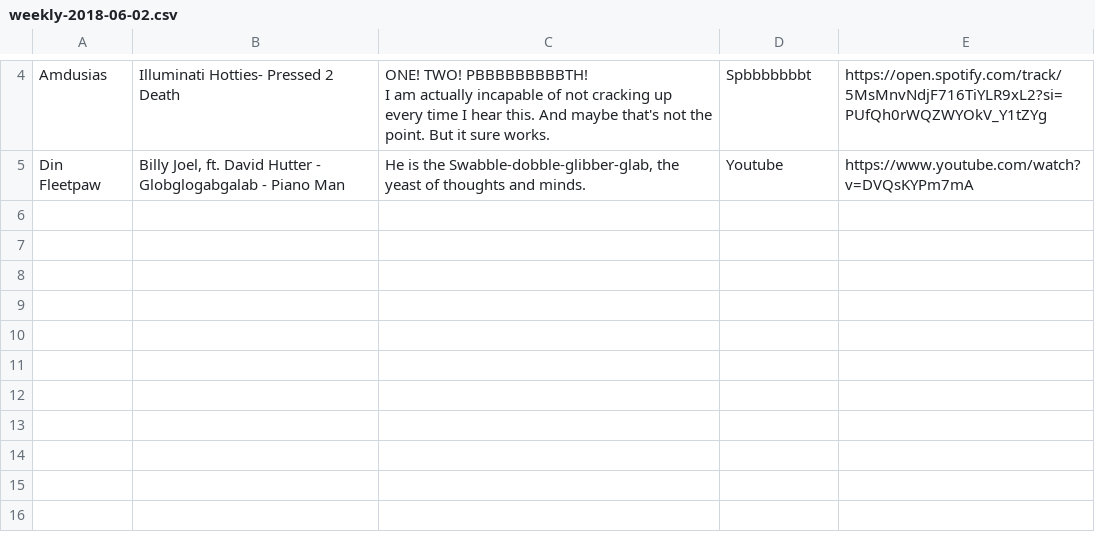
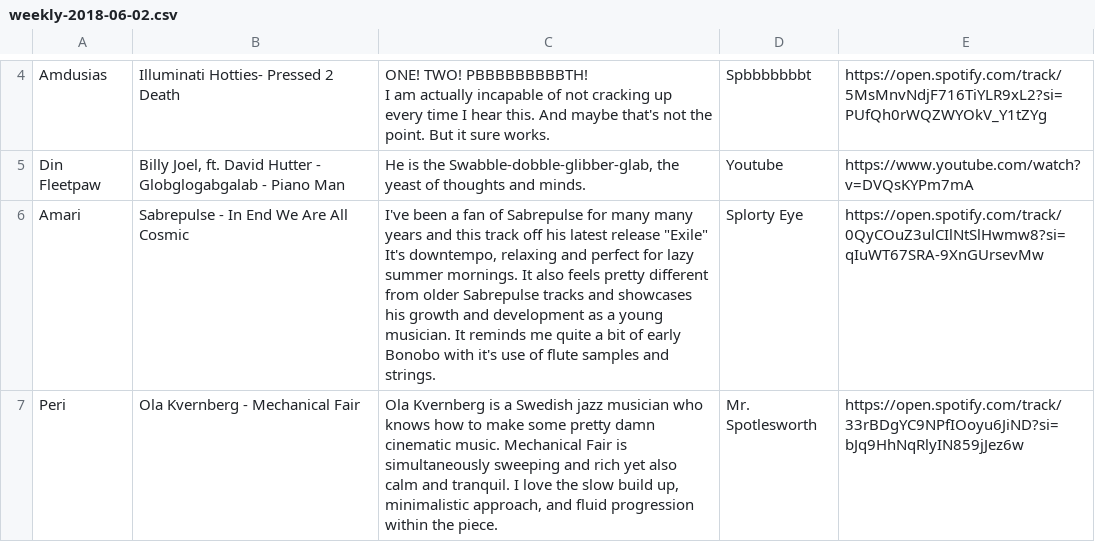
Before and after one commit to makyo/salsa, a CSV file: _data/weekly-2018-06-02.csv, drawn as a sheet; only a part is shown, gaps mark what is left out.

Commit message:
Update weekly

```diff
--- a/_data/weekly-2018-06-02.csv
+++ b/_data/weekly-2018-06-02.csv
@@ -9 +9,3 @@ I am actually incapable of not cracking up every time I hear this. And maybe tha
 Din Fleetpaw,"Billy Joel, ft. David Hutter - Globglogabgalab - Piano Man","He is the Swabble-dobble-glibber-glab, the yeast of thoughts and minds.",Youtube,https://www.youtube.com/watch?v=DVQsKYPm7mA
+Amari,Sabrepulse - In End We Are All Cosmic,"I've been a fan of Sabrepulse for many many years and this track off his latest release ""Exile"" It's downtempo, relaxing and perfect for lazy summer mornings. It also feels pretty different from older Sabrepulse tracks and showcases his growth and development as a young musician. It reminds me quite a bit of early Bonobo with it's use of flute samples and strings.",Splorty Eye,https://open.spotify.com/track/0QyCOuZ3ulCIlNtSlHwmw8?si=qIuWT67SRA-9XnGUrsevMw
+Peri,Ola Kvernberg - Mechanical Fair,"Ola Kvernberg is a Swedish jazz musician who knows how to make some pretty damn cinematic music. Mechanical Fair is simultaneously sweeping and rich yet also calm and tranquil. I love the slow build up, minimalistic approach, and fluid progression within the piece. ",Mr. Spotlesworth,https://open.spotify.com/track/33rBDgYC9NPfIOoyu6JiND?si=bJq9HhNqRlyIN859jJez6w
```
